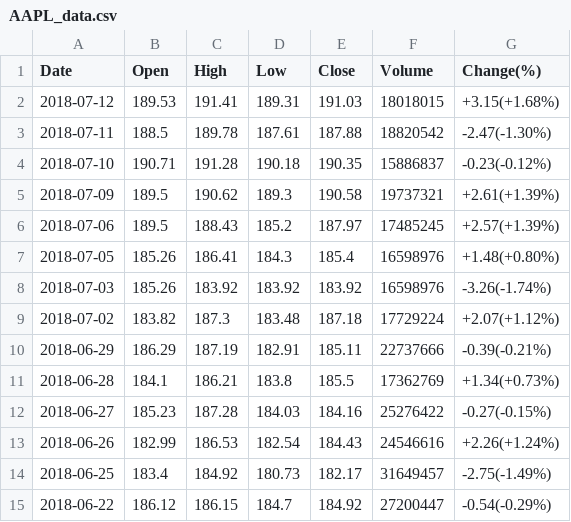
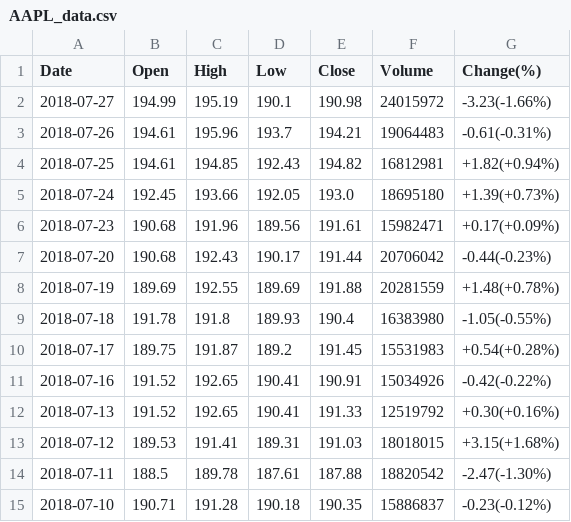
Before and after one commit to abhie-lp/FINANCE_PROJECT, a CSV file: AAPL_data.csv, drawn as a sheet; only a part is shown; the shorter side is filled out with more unchanged rows; the diff names each change by its address in the sheet, - before the commit and + after, or states it on an @@ line.

Commit message:
Latest stock data

```diff
--- a/AAPL_data.csv
+++ b/AAPL_data.csv
+row 2: 2018-07-27 | 194.99 | 195.19 | 190.1 | 190.98 | 24015972 | -3.23(-1.66%)
+row 3: 2018-07-26 | 194.61 | 195.96 | 193.7 | 194.21 | 19064483 | -0.61(-0.31%)
+row 4: 2018-07-25 | 194.61 | 194.85 | 192.43 | 194.82 | 16812981 | +1.82(+0.94%)
+row 5: 2018-07-24 | 192.45 | 193.66 | 192.05 | 193.0 | 18695180 | +1.39(+0.73%)
+row 6: 2018-07-23 | 190.68 | 191.96 | 189.56 | 191.61 | 15982471 | +0.17(+0.09%)
+row 7: 2018-07-20 | 190.68 | 192.43 | 190.17 | 191.44 | 20706042 | -0.44(-0.23%)
+row 8: 2018-07-19 | 189.69 | 192.55 | 189.69 | 191.88 | 20281559 | +1.48(+0.78%)
+row 9: 2018-07-18 | 191.78 | 191.8 | 189.93 | 190.4 | 16383980 | -1.05(-0.55%)
+row 10: 2018-07-17 | 189.75 | 191.87 | 189.2 | 191.45 | 15531983 | +0.54(+0.28%)
+row 11: 2018-07-16 | 191.52 | 192.65 | 190.41 | 190.91 | 15034926 | -0.42(-0.22%)
+row 12: 2018-07-13 | 191.52 | 192.65 | 190.41 | 191.33 | 12519792 | +0.30(+0.16%)
```
Also changed, not shown: GOOGL_data.csv, MSFT_data.csv.
